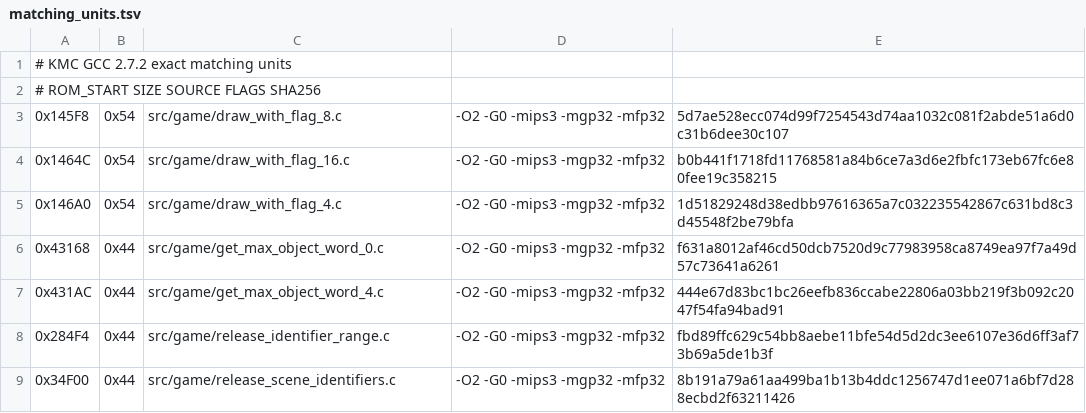
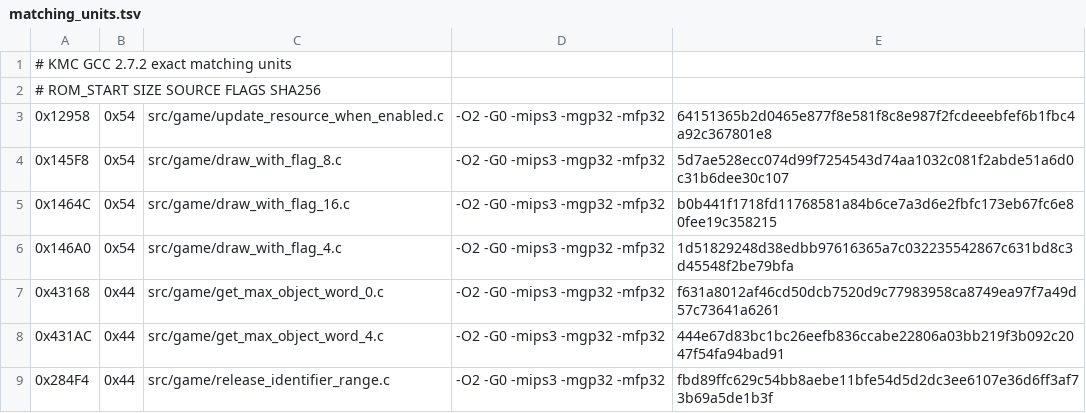
Before and after one commit to TheGh0stShip/Rugrats-Scavenger-Hunt, a TSV file: config/us/matching_units.tsv, drawn as a sheet; only a part is shown; the shorter side is filled out with more unchanged rows; the diff names each change by its address in the sheet, - before the commit and + after, or states it on an @@ line.

Commit message:
Match conditional resource update

```diff
--- a/config/us/matching_units.tsv
+++ b/config/us/matching_units.tsv
+row 3: 0x12958 | 0x54 | src/game/update_resource_when_enabled.c | -O2 -G0 -mips3 -mgp32 -mfp32 | 64151365b2d0465e877f8e581f8c8e987f2fcdeeebfef6b1fbc4a92c367801e8
```
Also changed, not shown: 3 other files.
